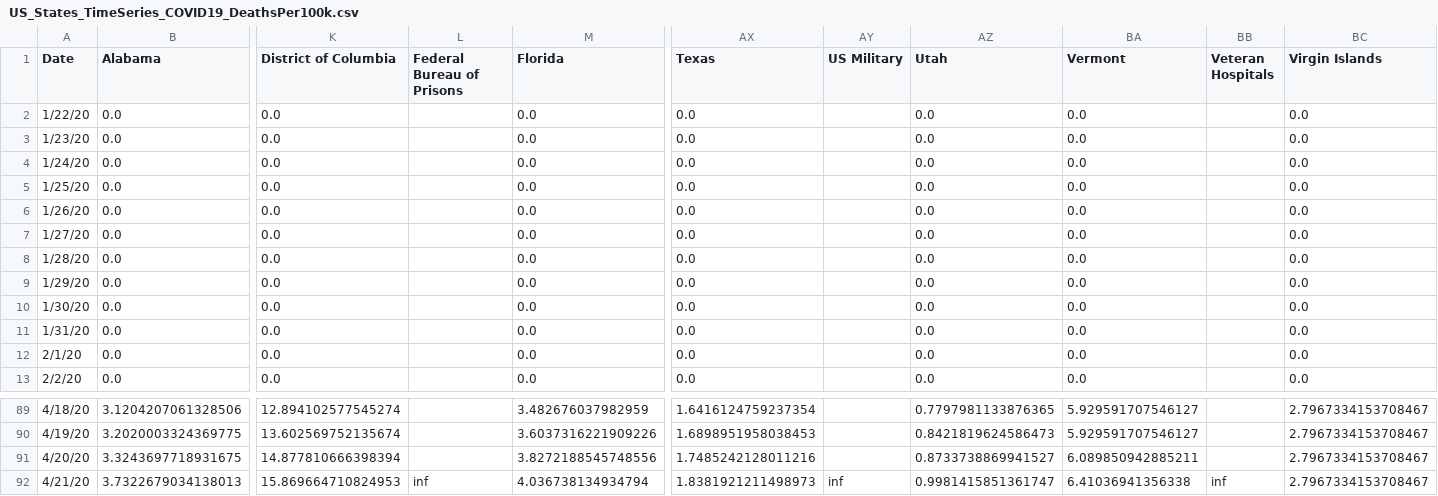
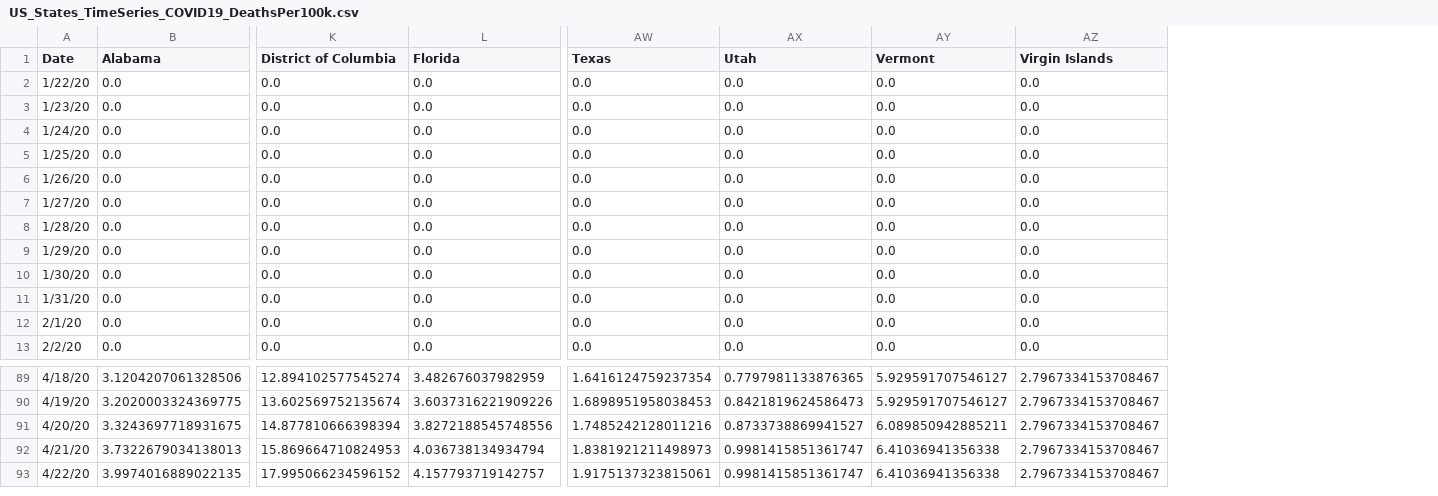
Before and after one commit to SonnyITS/COVID-19, a CSV file: data_covid_19/US_States_TimeSeries_COVID19_DeathsPer100k.csv, drawn as a sheet; only a part is shown, gaps mark what is left out; removed rows and columns are numbered as before the commit, all else as after; rows hold the shown columns only; the diff names each change by its address in the sheet, - before the commit and + after, or states it on an @@ line.

```diff
--- a/data_covid_19/US_States_TimeSeries_COVID19_DeathsPer100k.csv
+++ b/data_covid_19/US_States_TimeSeries_COVID19_DeathsPer100k.csv
-column L (Federal Bureau of Prisons), row 92: inf
-column AY (US Military), row 92: inf
-column BB (Veteran Hospitals), row 92: inf
+row 93: 4/22/20 | 3.9974016889022135 | 17.995066234596152 | 4.157793719142757 | 1.9175137323815061 | 0.9981415851361747 | 6.41036941356338 | 2.7967334153708467
```
Also changed, not shown: data_covid_19/US_CT_TimeSeries_COVID19_All.csv, data_covid_19/US_County_CrossSection_COVID19_All.csv, 16 other files.
